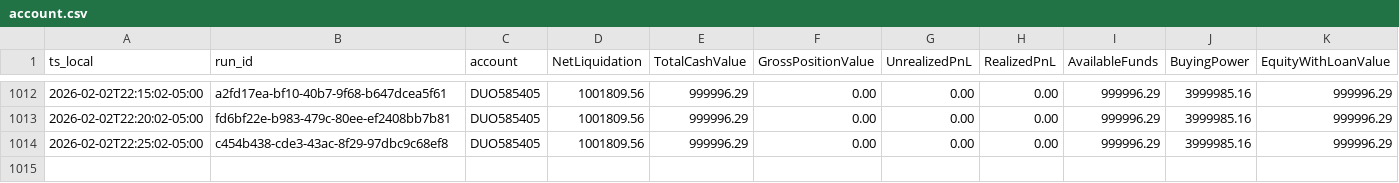
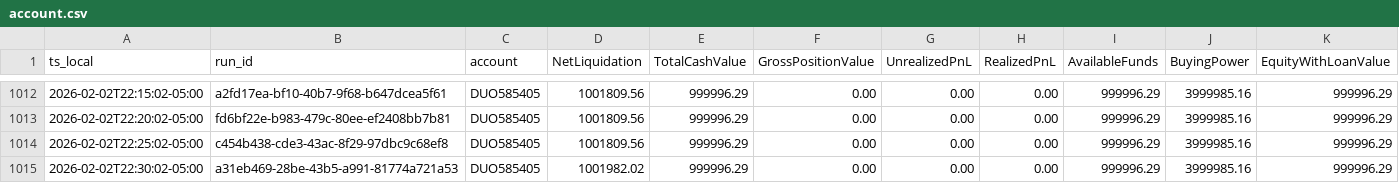
Before and after one commit to martinstabler-bit/IBKR_MeanReversion_Bot, a CSV file: analytics/logs/account.csv, drawn as a sheet; only a part is shown, gaps mark what is left out.

```diff
--- a/analytics/logs/account.csv
+++ b/analytics/logs/account.csv
@@ -1014 +1014,2 @@ ts_local,run_id,account,NetLiquidation,TotalCashValue,GrossPositionValue,Unreali
 2026-02-02T22:25:02-05:00,c454b438-cde3-43ac-8f29-97dbc9c68ef8,DUO585405,1001809.56,999996.29,0.00,0.00,0.00,999996.29,3999985.16,999996.29
+2026-02-02T22:30:02-05:00,a31eb469-28be-43b5-a991-81774a721a53,DUO585405,1001982.02,999996.29,0.00,0.00,0.00,999996.29,3999985.16,999996.29
```
Also changed, not shown: analytics/logs/runs.csv.
